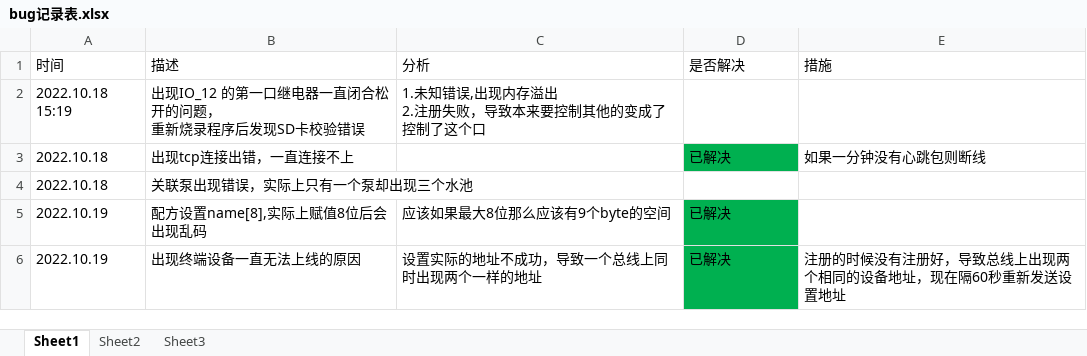
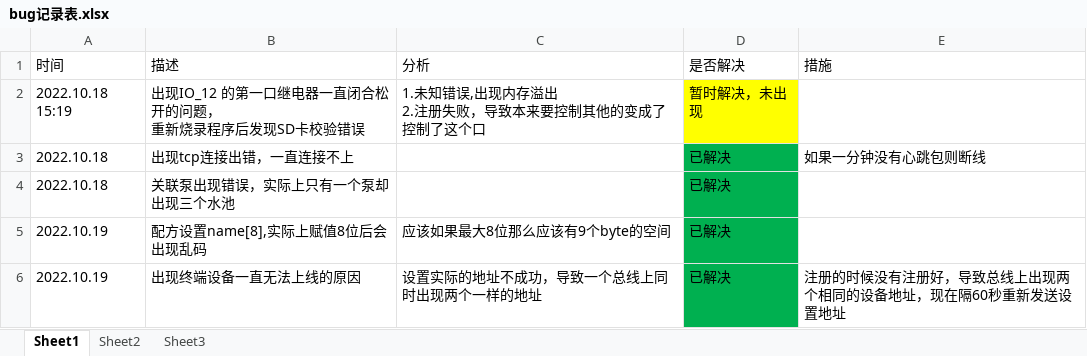
Before and after one commit to eagleRoar/HUB, an Excel workbook: 13.bug表/bug记录表.xlsx, sheet Sheet1, drawn as a sheet; values as stored, in another font and other column widths than the file's, no borders; the diff names each change by its address in the sheet, - before the commit and + after, or states it on an @@ line.

```diff
--- a/13.bug表/bug记录表.xlsx (sheet Sheet1)
+++ b/13.bug表/bug记录表.xlsx (sheet Sheet1)
-D2 (是否解决): (empty)
+D2 (是否解决): 暂时解决，未出现
-D2 fill: none
+D2 fill: #FFFF00
-D4 (是否解决): (empty)
+D4 (是否解决): 已解决
-D4 fill: none
+D4 fill: #00B050
```
Also changed, not shown: 2 other files.
